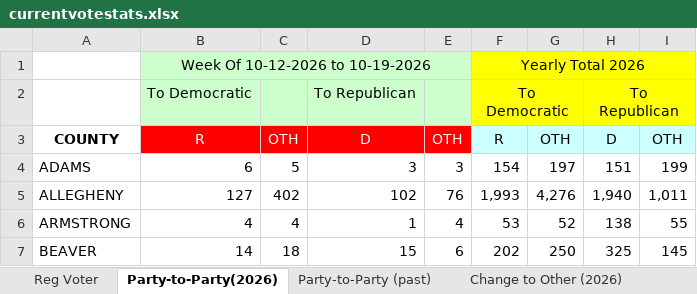
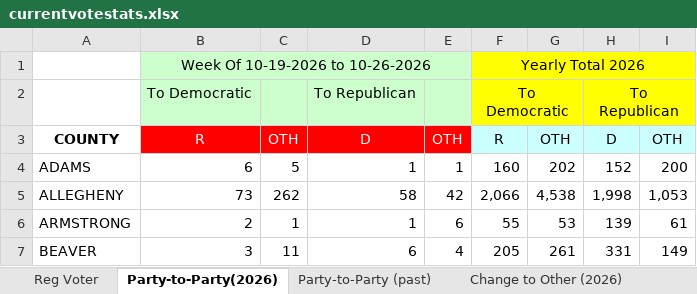
Before and after one commit to aleszu/pa-election-data, an Excel workbook: data/latest/currentvotestats.xlsx, sheet Party-to-Party(2026), drawn as a sheet; only a part is shown; values as stored, in another font and other column widths than the file's, no borders; the diff covers the shown part only; the diff names each change by its address in the sheet, - before the commit and + after, or states it on an @@ line.

```diff
--- a/data/latest/currentvotestats.xlsx (sheet Party-to-Party(2026))
+++ b/data/latest/currentvotestats.xlsx (sheet Party-to-Party(2026))
-B1: Week Of 10-12-2026 to 10-19-2026
+B1: Week Of 10-19-2026 to 10-26-2026
-D4: 3
+D4: 1
-E4: 3
+E4: 1
-F4: 154
+F4: 160
-G4: 197
+G4: 202
-H4: 151
+H4: 152
-I4: 199
+I4: 200
-B5: 127
+B5: 73
-C5: 402
+C5: 262
-D5: 102
+D5: 58
-E5: 76
+E5: 42
-F5: 1,993
+F5: 2,066
-G5: 4,276
+G5: 4,538
-H5: 1,940
+H5: 1,998
-I5: 1,011
+I5: 1,053
-B6: 4
+B6: 2
-C6: 4
+C6: 1
-E6: 4
+E6: 6
-F6: 53
+F6: 55
-G6: 52
+G6: 53
-H6: 138
+H6: 139
-I6: 55
+I6: 61
-B7: 14
+B7: 3
-C7: 18
+C7: 11
-D7: 15
+D7: 6
-E7: 6
+E7: 4
-F7: 202
+F7: 205
-G7: 250
+G7: 261
-H7: 325
+H7: 331
-I7: 145
+I7: 149
```
Also changed, not shown: 420 edited cells elsewhere in this sheet, sheet All by Age, sheet Rep by Age, sheet Dem by Age, sheet Active-Inactive, sheet Reg Voter, sheet Change to Other (2026), data/latest/voterreg_congressional.xlsx, data/latest/voterreg_legislative.xlsx, 7 other files.
